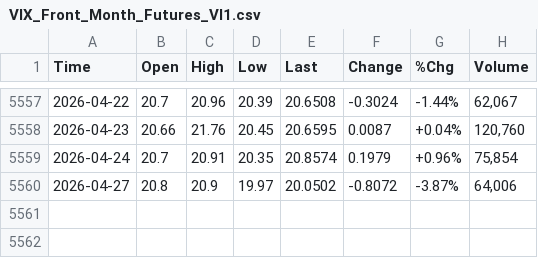
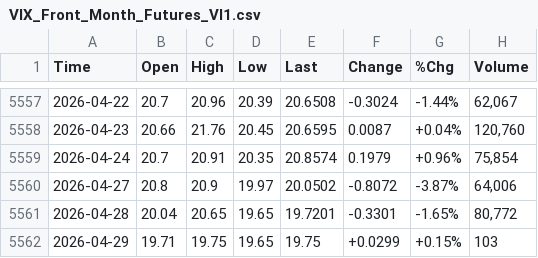
Before and after one commit to smallfishmacro-Git/market-dashboard, a CSV file: data/barchart/VIX_Front_Month_Futures_VI1.csv, drawn as a sheet; only a part is shown, gaps mark what is left out.

```diff
--- a/data/barchart/VIX_Front_Month_Futures_VI1.csv
+++ b/data/barchart/VIX_Front_Month_Futures_VI1.csv
@@ -5560 +5560,3 @@ Time,Open,High,Low,Last,Change,%Chg,Volume
 2026-04-27,20.8,20.9,19.97,20.0502,-0.8072,-3.87%,"64,006"
+2026-04-28,20.04,20.65,19.65,19.7201,-0.3301,-1.65%,"80,772"
+2026-04-29,19.71,19.75,19.65,19.75,+0.0299,+0.15%,103
```
Also changed, not shown: data/barchart/CRB_Metals_Sub_Index_$CRBM.csv, data/barchart/ISM_Manufacturing_Index.csv, 7 other files.
